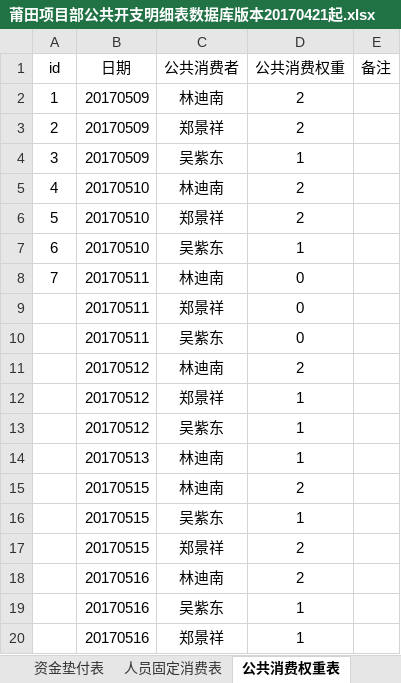
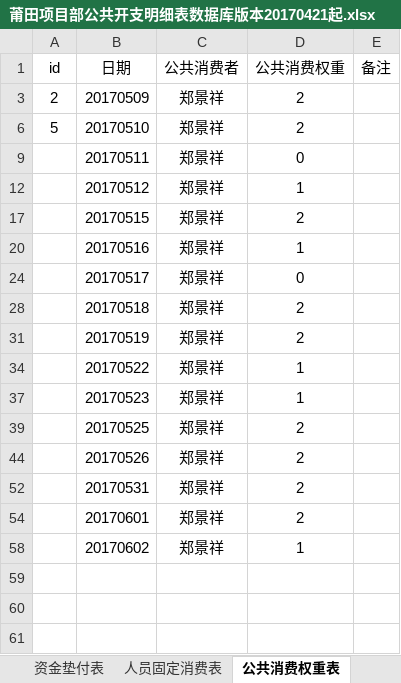
Before and after one commit to zjkl19/reimburse, an Excel workbook: 莆田项目部公共开支明细表数据库版本20170421起.xlsx, sheet 公共消费权重表, drawn as a sheet; only a part is shown; the shorter side is filled out with more unchanged rows; values as stored, in another font and other column widths than the file's, no borders; the diff covers the shown part only; the diff names each change by its address in the sheet, - before the commit and + after, or states it on an @@ line.

Commit message:
update some data

```diff
--- a/莆田项目部公共开支明细表数据库版本20170421起.xlsx (sheet 公共消费权重表)
+++ b/莆田项目部公共开支明细表数据库版本20170421起.xlsx (sheet 公共消费权重表)
@@ row 2 hidden: 1 | 20170509 | 林迪南 | 2 @@
@@ row 4 hidden: 3 | 20170509 | 吴紫东 | 1 @@
@@ row 5 hidden: 4 | 20170510 | 林迪南 | 2 @@
@@ row 7 hidden: 6 | 20170510 | 吴紫东 | 1 @@
@@ row 8 hidden: 7 | 20170511 | 林迪南 | 0 @@
@@ row 10 hidden:  | 20170511 | 吴紫东 | 0 @@
@@ row 11 hidden:  | 20170512 | 林迪南 | 2 @@
@@ row 13 hidden:  | 20170512 | 吴紫东 | 1 @@
@@ row 14 hidden:  | 20170513 | 林迪南 | 1 @@
@@ row 15 hidden:  | 20170515 | 林迪南 | 2 @@
@@ row 16 hidden:  | 20170515 | 吴紫东 | 1 @@
@@ row 18 hidden:  | 20170516 | 林迪南 | 2 @@
@@ row 19 hidden:  | 20170516 | 吴紫东 | 1 @@
```
Also changed, not shown: 33 hidden or unhidden rows elsewhere in this sheet, 20170423~20170527莆田维养项目部报销/20170423~20170527报销统计表.xlsx, 34 other files.
